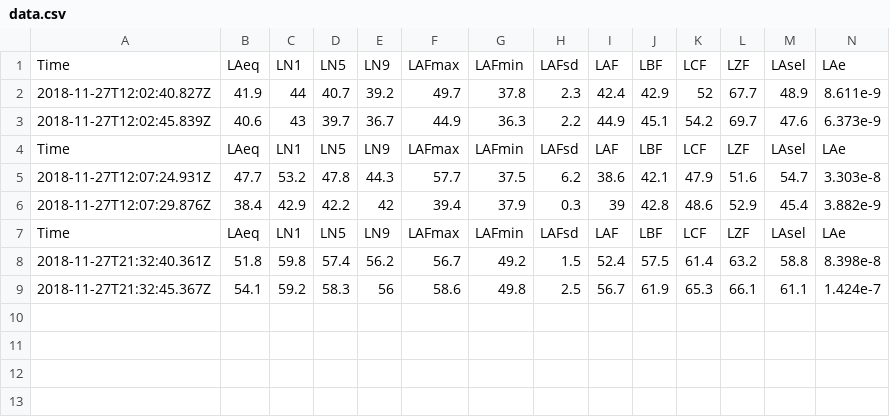
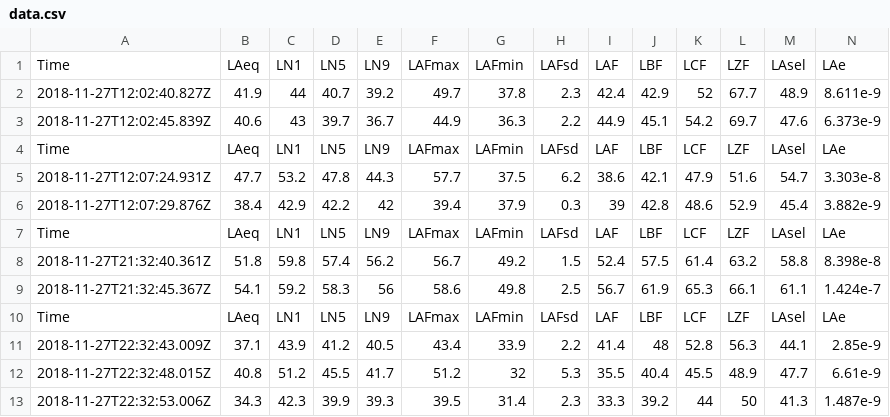
Before and after one commit to d4design/bswaNL, a CSV file: data.csv, drawn as a sheet; only a part is shown; rows hold the shown columns only; the diff names each change by its address in the sheet, - before the commit and + after, or states it on an @@ line.

```diff
--- a/data.csv
+++ b/data.csv
+row 10: Time | LAeq | LN1 | LN5 | LN9 | LAFmax | LAFmin | LAFsd | LAF | LBF | LCF | LZF | LAsel | LAe
+row 11: 2018-11-27T22:32:43.009Z | 37.1 | 43.9 | 41.2 | 40.5 | 43.4 | 33.9 | 2.2 | 41.4 | 48 | 52.8 | 56.3 | 44.1 | 2.85e-9
+row 12: 2018-11-27T22:32:48.015Z | 40.8 | 51.2 | 45.5 | 41.7 | 51.2 | 32 | 5.3 | 35.5 | 40.4 | 45.5 | 48.9 | 47.7 | 6.61e-9
+row 13: 2018-11-27T22:32:53.006Z | 34.3 | 42.3 | 39.9 | 39.3 | 39.5 | 31.4 | 2.3 | 33.3 | 39.2 | 44 | 50 | 41.3 | 1.487e-9
```
Also changed, not shown: 5 other files.
